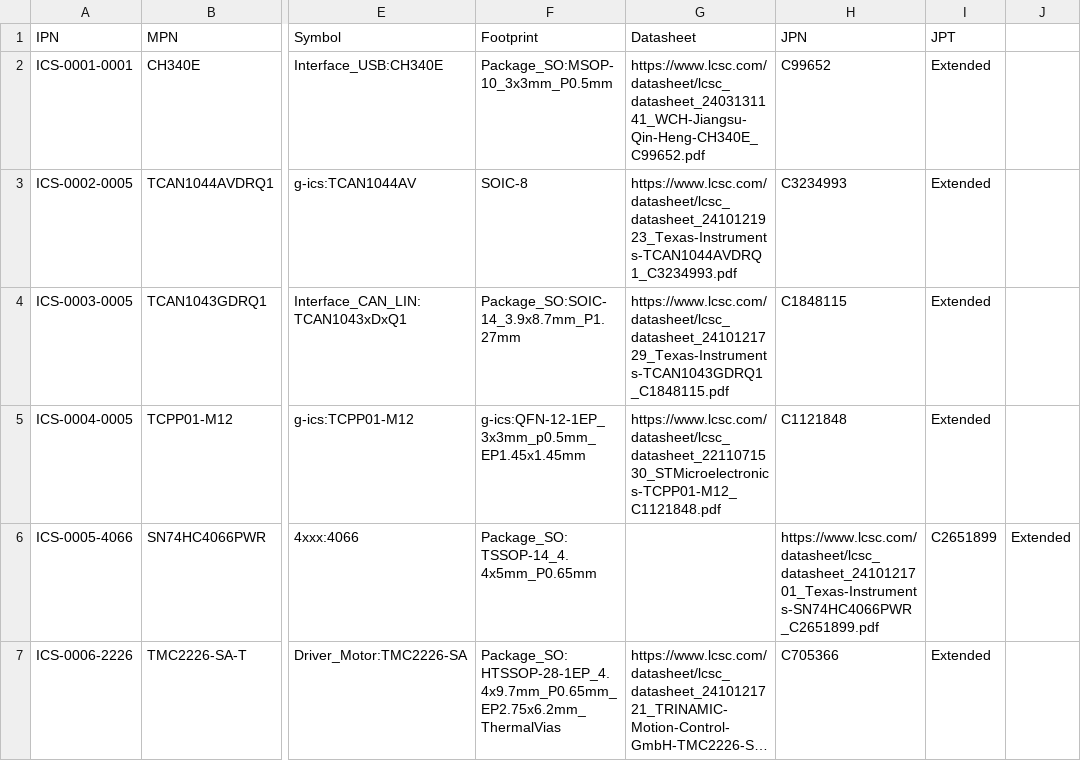
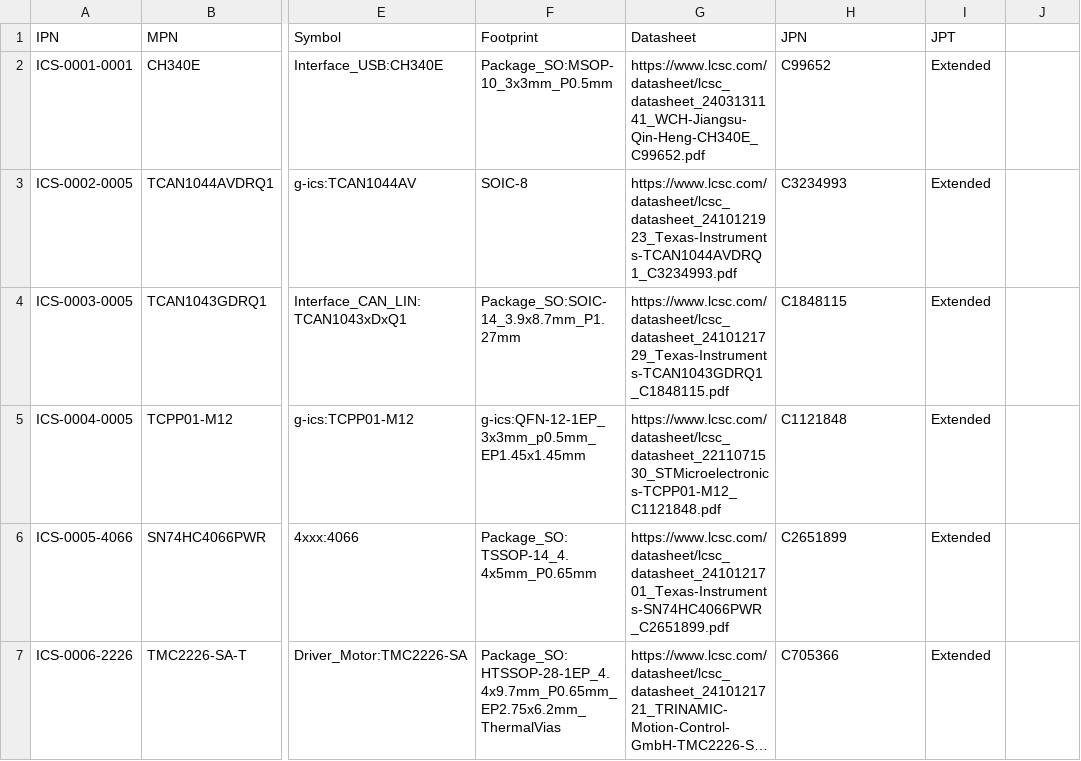
Before and after one commit to free-range-engineering/fre-plm-parts, a CSV file: database/g-ics.csv, drawn as a sheet; only a part is shown, gaps mark what is left out; long unchanged cells end in …; the diff names each change by its address in the sheet, - before the commit and + after, or states it on an @@ line.

Commit message:
fix: Fixed typo

```diff
--- a/database/g-ics.csv
+++ b/database/g-ics.csv
-G6 (Datasheet): (empty)
+G6 (Datasheet): https://www.lcsc.com/datasheet/lcsc_datasheet_2410121701_Texas-Instruments-SN74HC4066PWR_C2651899.pdf
-H6 (JPN): https://www.lcsc.com/datasheet/lcsc_datasheet_2410121701_Texas-Instruments-SN74HC4066PWR_C2651899.pdf
+H6 (JPN): C2651899
-I6 (JPT): C2651899
+I6 (JPT): Extended
-J6: Extended
+J6: (empty)
```
